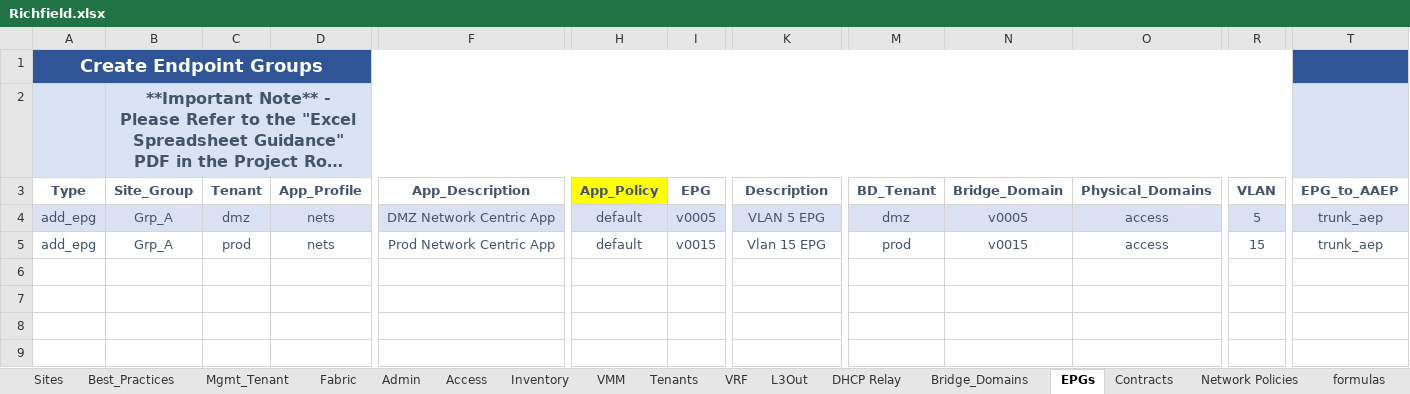
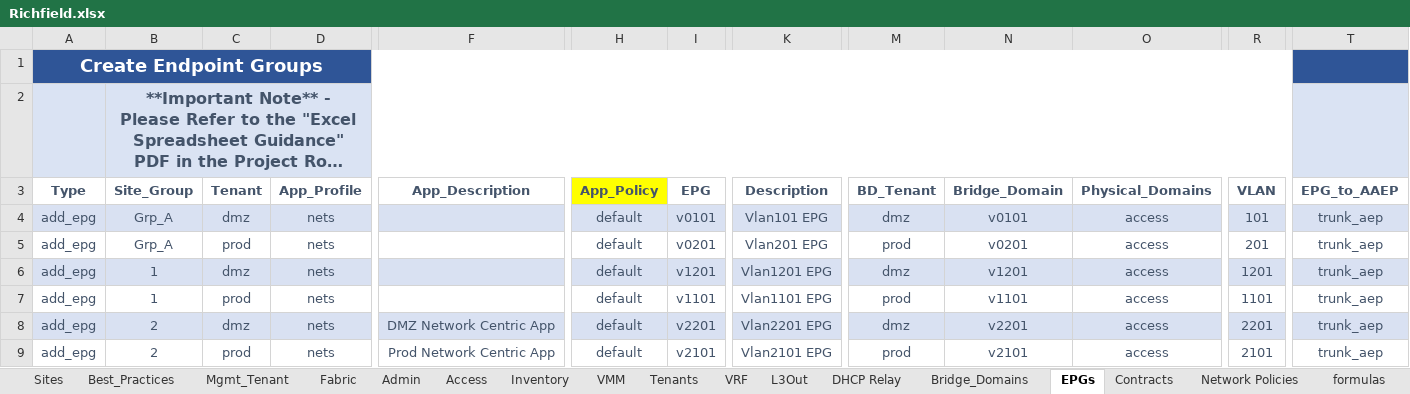
Before and after one commit to scotttyso/iac, an Excel workbook: Richfield.xlsx, sheet EPGs, drawn as a sheet; only a part is shown, gaps mark what is left out; long unchanged cells end in …; values as stored, in another font and other column widths than the file's, no borders; rows hold the shown columns only; the diff names each change by its address in the sheet, - before the commit and + after, or states it on an @@ line.

```diff
--- a/Richfield.xlsx (sheet EPGs)
+++ b/Richfield.xlsx (sheet EPGs)
-F4 (App_Description): DMZ Network Centric App
+F4 (App_Description): (empty)
-I4 (EPG): v0005
+I4 (EPG): v0101
-K4 (Description): VLAN 5 EPG
+K4 (Description): Vlan101 EPG
-N4 (Bridge_Domain): v0005
+N4 (Bridge_Domain): v0101
-R4 (VLAN): 5
+R4 (VLAN): 101
-F5 (App_Description): Prod Network Centric App
+F5 (App_Description): (empty)
-I5 (EPG): v0015
+I5 (EPG): v0201
-K5 (Description): Vlan 15 EPG
+K5 (Description): Vlan201 EPG
-N5 (Bridge_Domain): v0015
+N5 (Bridge_Domain): v0201
-R5 (VLAN): 15
+R5 (VLAN): 201
+row 6: add_epg | 1 | dmz | nets |  | default | v1201 | Vlan1201 EPG | dmz | v1201 | access | 1201 | trunk_aep
+row 7: add_epg | 1 | prod | nets |  | default | v1101 | Vlan1101 EPG | prod | v1101 | access | 1101 | trunk_aep
+row 8: add_epg | 2 | dmz | nets | DMZ Network Centric App | default | v2201 | Vlan2201 EPG | dmz | v2201 | access | 2201 | trunk_aep
+row 9: add_epg | 2 | prod | nets | Prod Network Centric App | default | v2101 | Vlan2101 EPG | prod | v2101 | access | 2101 | trunk_aep
```
Also changed, not shown: sheet L3Out, sheet Contracts, sheet Inventory, sheet Bridge_Domains, sheet Access, sheet Mgmt_Tenant, 4 more sheets, 14 other files.
